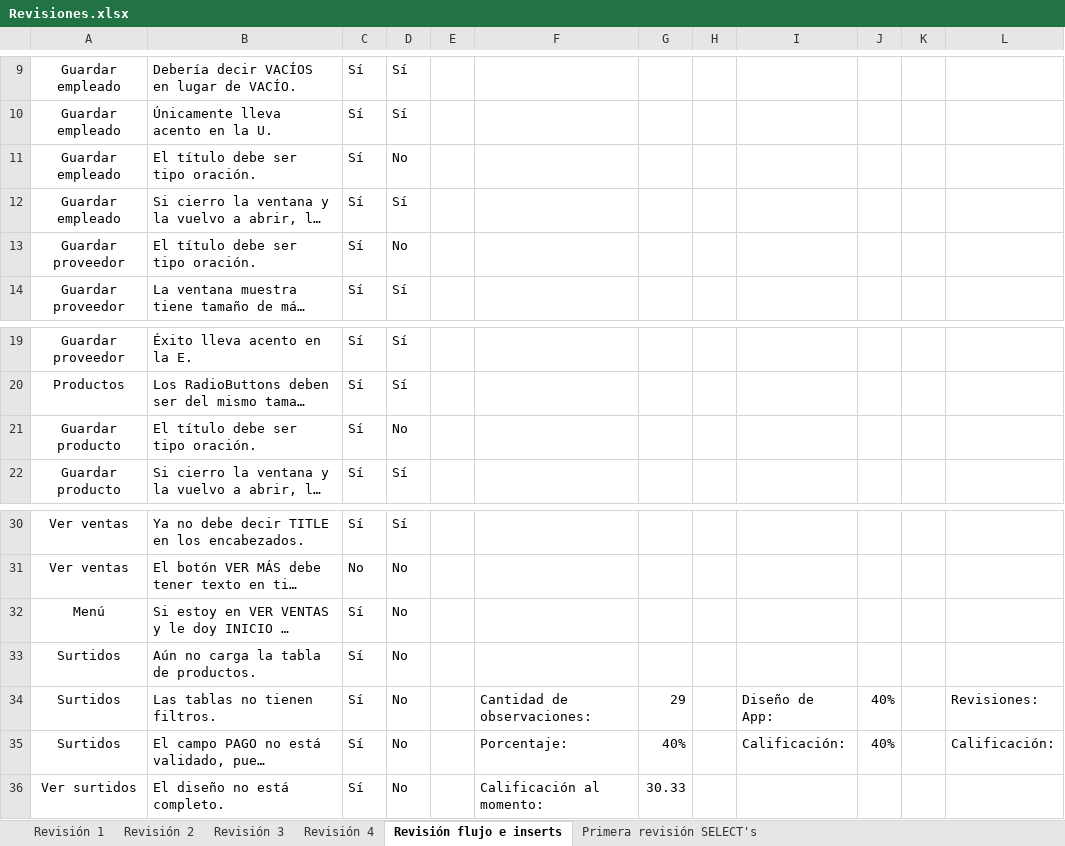
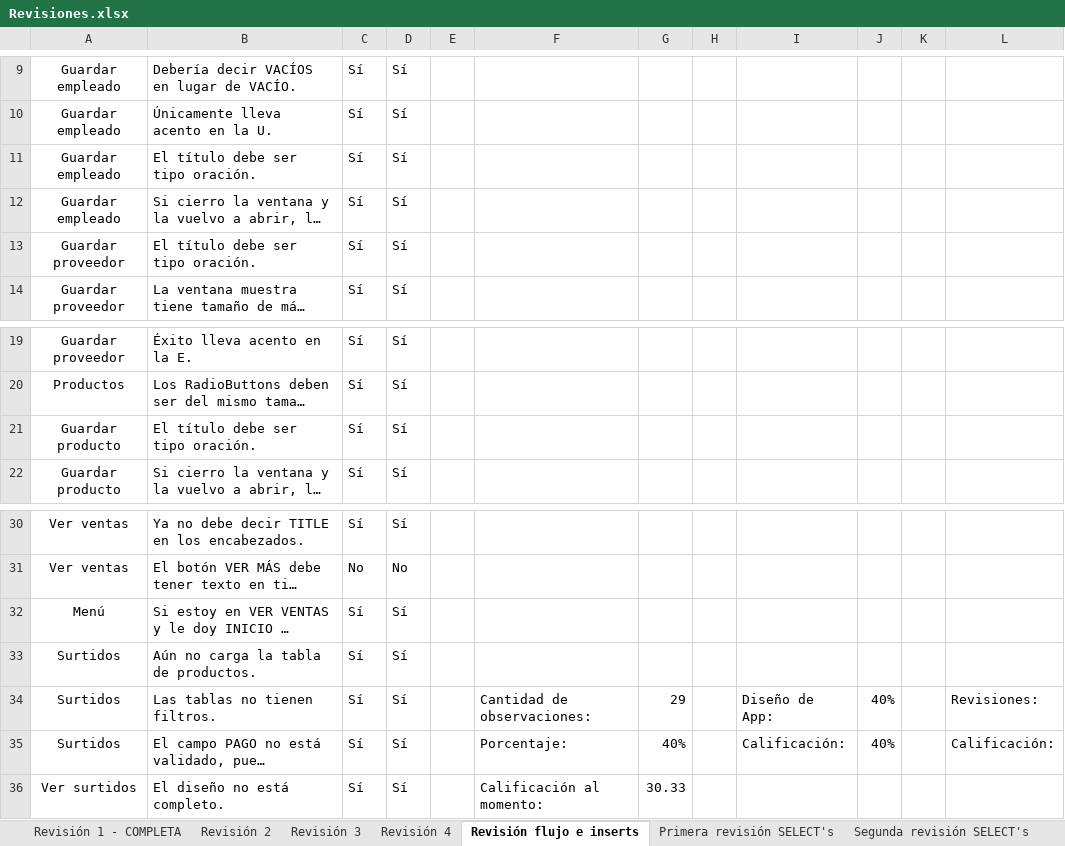
Before and after one commit to AxelRuben/TheGroceries, an Excel workbook: revisiones/Revisiones.xlsx, sheet Revisión flujo e inserts, drawn as a sheet; only a part is shown, gaps mark what is left out; long unchanged cells end in …; values as stored, in another font and other column widths than the file's, no borders; conditional formats not drawn; the diff names each change by its address in the sheet, - before the commit and + after, or states it on an @@ line.

Commit message:
Revisión
Segunda revisión de SELECT's y primera revisión de UPDATE's

```diff
--- a/revisiones/Revisiones.xlsx (sheet Revisión flujo e inserts)
+++ b/revisiones/Revisiones.xlsx (sheet Revisión flujo e inserts)
-sheet tab: Revisión 1
+sheet tab: Revisión 1 - COMPLETA
+sheet tab: Segunda revisión SELECT's
-D11: No
+D11: Sí
-D13: No
+D13: Sí
-D21: No
+D21: Sí
-D32:D36: No
+D32:D36: Sí
```
Also changed, not shown: sheet Primera revisión SELECT's, sheet Revisión 2, sheet Revisión 3, sheet Revisión 1 - COMPLETA, sheet Revisión 4, other sheet tabs, 2 other files.
